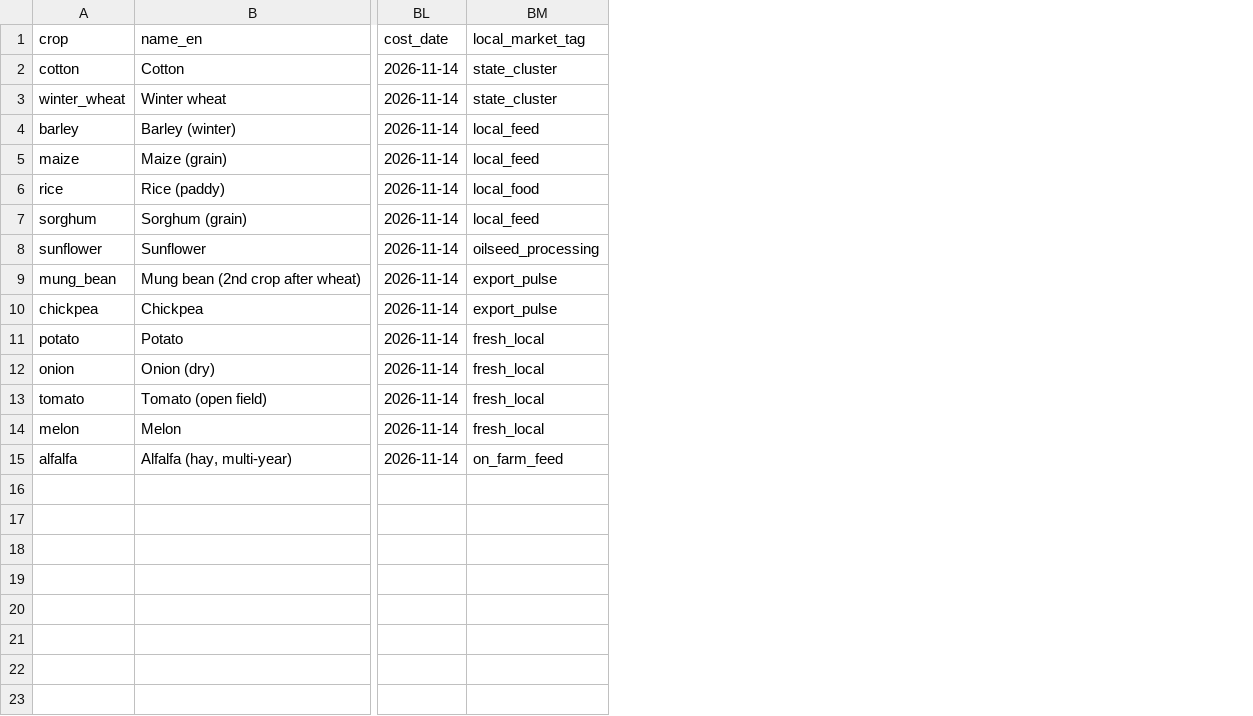
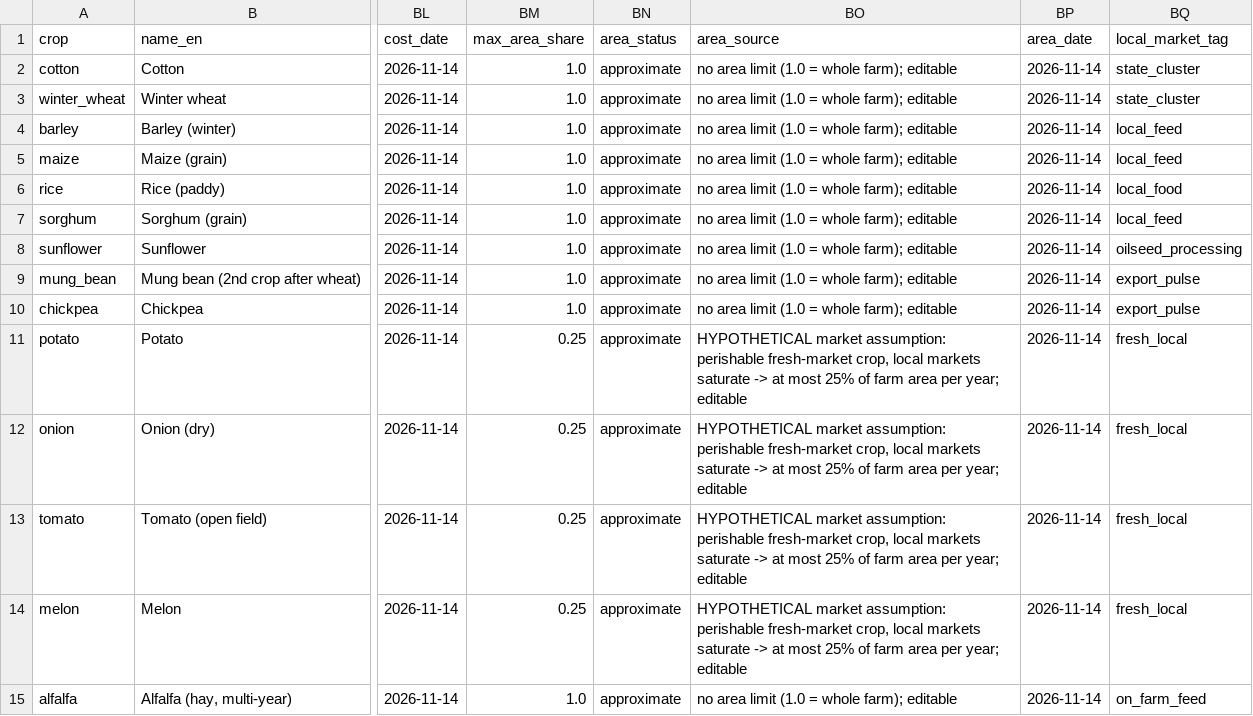
Before and after one commit to FynamicUZ/dalashift, a CSV file: config/crops.csv, drawn as a sheet; only a part is shown, gaps mark what is left out; the diff names each change by its address in the sheet, - before the commit and + after, or states it on an @@ line.

```diff
--- a/config/crops.csv
+++ b/config/crops.csv
+column BM (max_area_share), rows 2-15: 1.0 | 1.0 | 1.0 | 1.0 | 1.0 | 1.0 | 1.0 | 1.0 | 1.0 | 0.25 | 0.25 | 0.25 | 0.25 | 1.0
+column BN (area_status), rows 2-15: all approximate
+column BO (area_source), rows 2-15: no area limit (1.0 = whole farm); editable | no area limit (1.0 = whole farm); editable | no area limit (1.0 = whole farm); editable | no area limit (1.0 = whole farm); editable | no area limit (1.0 = whole farm); editable | no area limit (1.0 = whole farm); editable | no area limit (1.0 = whole farm); editable | no area limit (1.0 = whole farm); editable | no area limit (1.0 = whole farm); editable | HYPOTHETICAL market assumption: perishable fresh-market crop, local markets saturate -> at most 25% of farm area per year; editable | HYPOTHETICAL market assumption: perishable fresh-market crop, local markets saturate -> at most 25% of farm area per year; editable | HYPOTHETICAL market assumption: perishable fresh-market crop, local markets saturate -> at most 25% of farm area per year; editable | HYPOTHETICAL market assumption: perishable fresh-market crop, local markets saturate -> at most 25% of farm area per year; editable | no area limit (1.0 = whole farm); editable
+column BP (area_date), rows 2-15: all 2026-11-14
```
Also changed, not shown: 6 other files.
